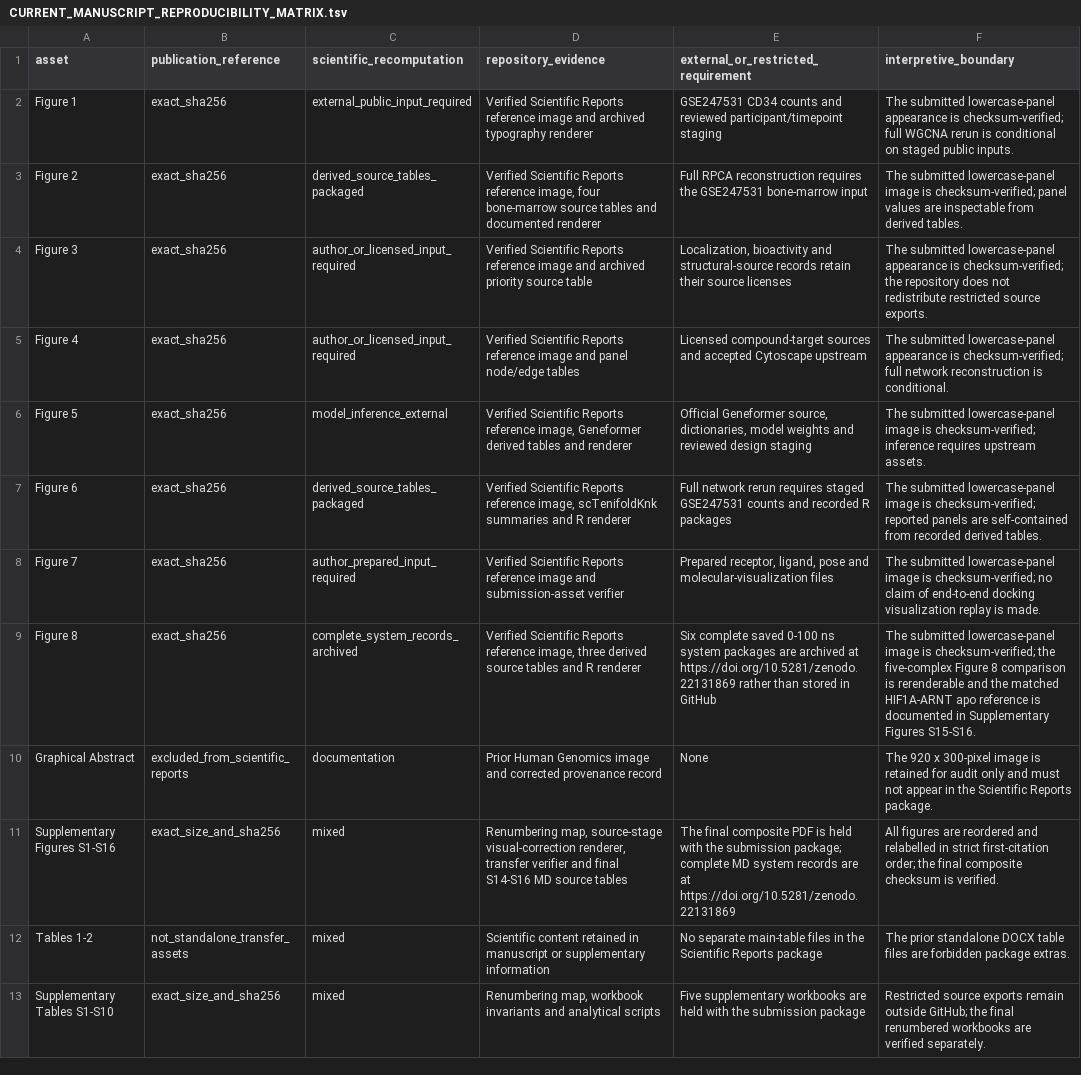
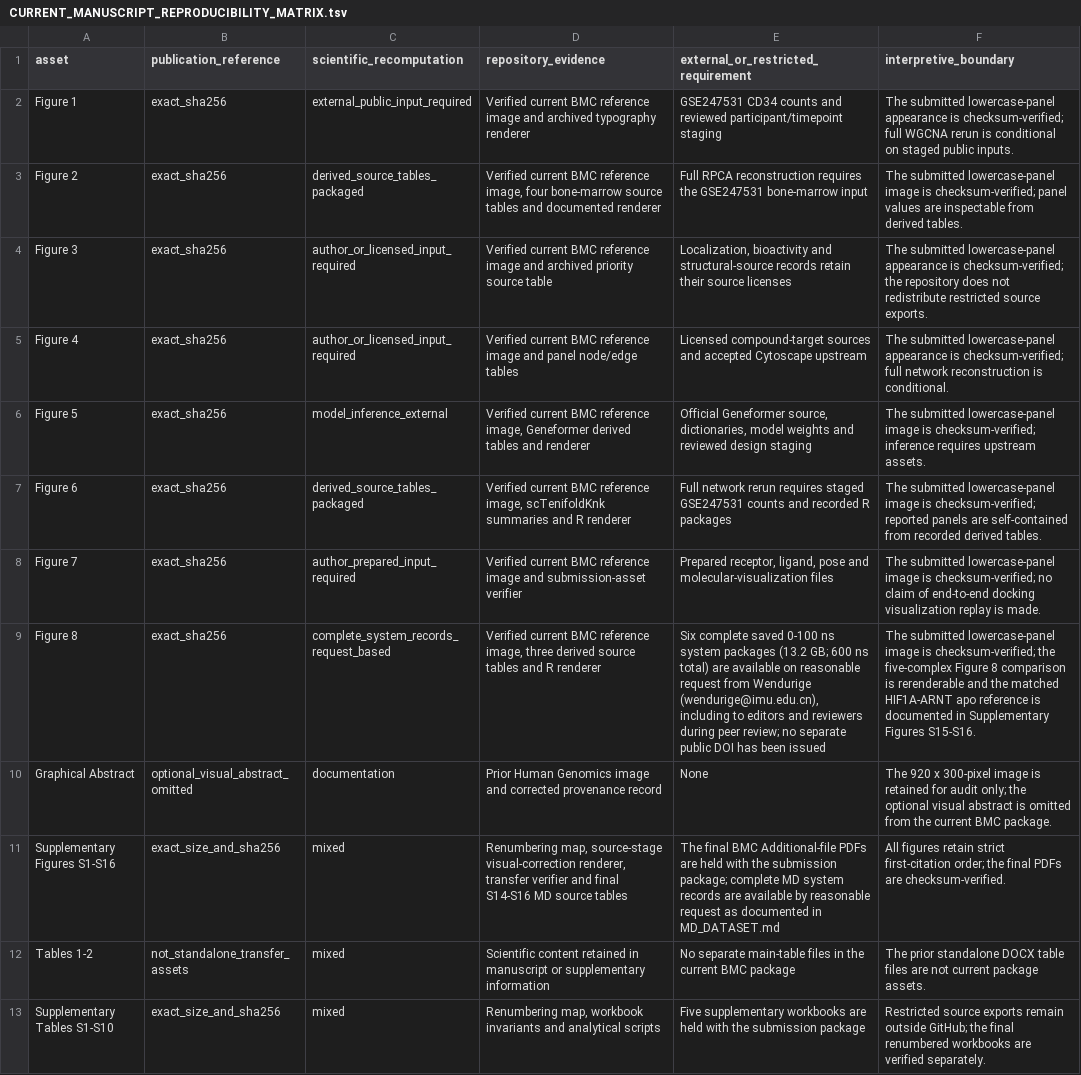
Before and after one commit to yuyi-wang-imu/aa-donor-recovery-perturbation, a TSV file: CURRENT_MANUSCRIPT_REPRODUCIBILITY_MATRIX.tsv, drawn as a sheet; the diff names each change by its address in the sheet, - before the commit and + after, or states it on an @@ line.

```diff
--- a/CURRENT_MANUSCRIPT_REPRODUCIBILITY_MATRIX.tsv
+++ b/CURRENT_MANUSCRIPT_REPRODUCIBILITY_MATRIX.tsv
-D2 (repository_evidence): Verified Scientific Reports reference image…
+D2 (repository_evidence): Verified current BMC reference image…
-D3 (repository_evidence): Verified Scientific Reports reference image,…
+D3 (repository_evidence): Verified current BMC reference image,…
-D4 (repository_evidence): Verified Scientific Reports reference image…
+D4 (repository_evidence): Verified current BMC reference image…
-D5 (repository_evidence): Verified Scientific Reports reference image…
+D5 (repository_evidence): Verified current BMC reference image…
-D6 (repository_evidence): Verified Scientific Reports reference image,…
+D6 (repository_evidence): Verified current BMC reference image,…
-D7 (repository_evidence): Verified Scientific Reports reference image,…
+D7 (repository_evidence): Verified current BMC reference image,…
-D8 (repository_evidence): Verified Scientific Reports reference image…
+D8 (repository_evidence): Verified current BMC reference image…
-C9 (scientific_recomputation): complete_system_records_archived
+C9 (scientific_recomputation): complete_system_records_request_based
-D9 (repository_evidence): Verified Scientific Reports reference image,…
+D9 (repository_evidence): Verified current BMC reference image,…
-E9: …system packages are archived at https://doi.org/10.5281/zenodo.22131869 rather than stored in GitHub
+E9: …system packages (13.2 GB; 600 ns total) are available on reasonable request from Wendurige (wendurige@imu.edu.cn), including to editors and reviewers during peer review; no separate public DOI has been issued
-B10 (publication_reference): excluded_from_scientific_reports
+B10 (publication_reference): optional_visual_abstract_omitted
-F10 (interpretive_boundary): …for audit only and must not appear in the Scientific Reports package.
+F10 (interpretive_boundary): …for audit only; the optional visual abstract is omitted from the current BMC package.
-E11: The final composite PDF is held with the submission package; complete MD system records are at https://doi.org/10.5281/zenodo.22131869
+E11: The final BMC Additional-file PDFs are held with the submission package; complete MD system records are available by reasonable request as documented in MD_DATASET.md
-F11 (interpretive_boundary): All figures are reordered and relabelled in strict first-citation order; the final composite checksum is verified.
+F11 (interpretive_boundary): All figures retain strict first-citation order; the final PDFs are checksum-verified.
-E12: …in the Scientific Reports package
+E12: …in the current BMC package
-F12 (interpretive_boundary): …files are forbidden package extras.
+F12 (interpretive_boundary): …files are not current package assets.
```
Also changed, not shown: CURRENT_MANUSCRIPT_FIGURE_SOURCE_MAP.tsv, CURRENT_MANUSCRIPT_SUPPLEMENTARY_FIGURE_MAP.tsv, 14 other files.
